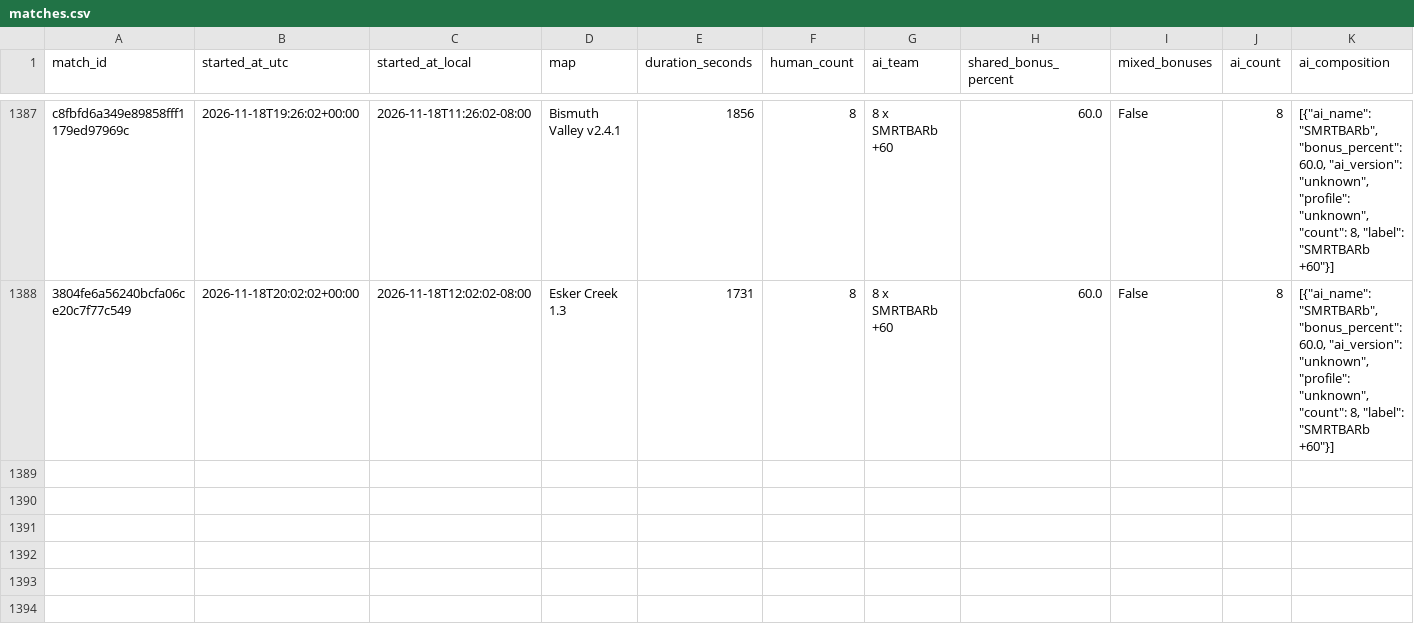
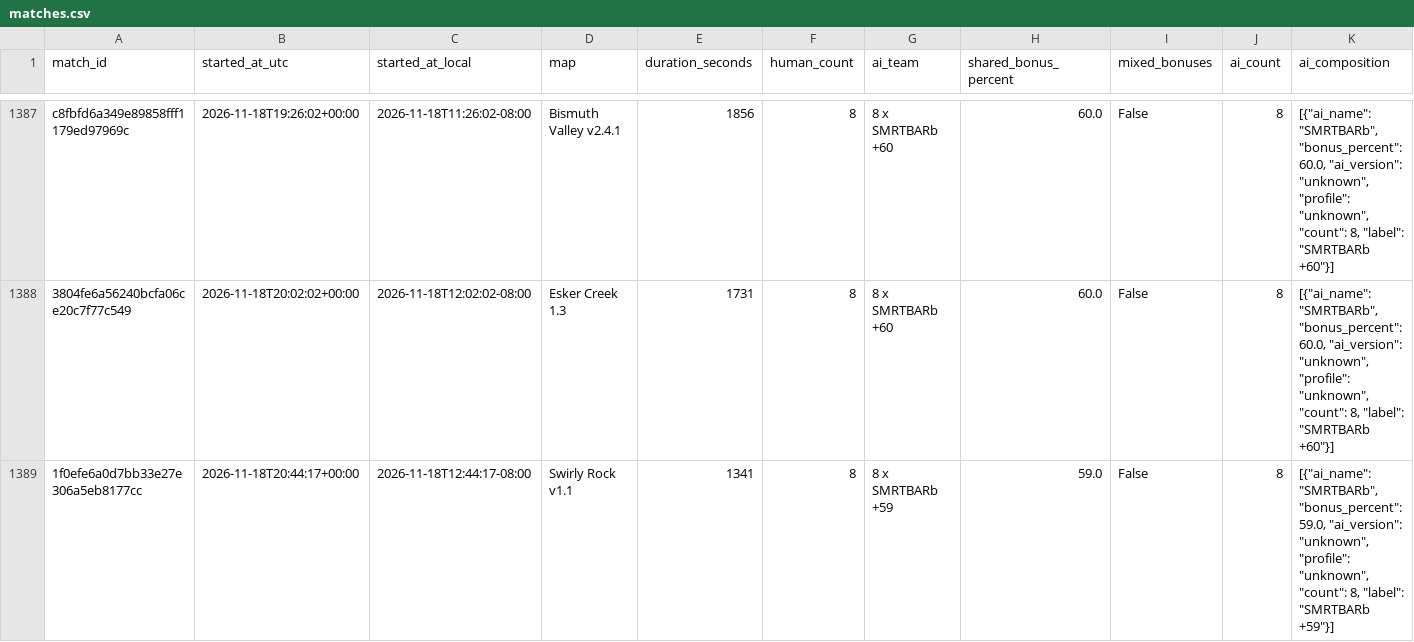
Before and after one commit to Barscrewl/BarbOS, a CSV file: public/fixed_seed/matches.csv, drawn as a sheet; only a part is shown, gaps mark what is left out; rows hold the shown columns only; the diff names each change by its address in the sheet, - before the commit and + after, or states it on an @@ line.

```diff
--- a/public/fixed_seed/matches.csv
+++ b/public/fixed_seed/matches.csv
+row 1389: 1f0efe6a0d7bb33e27e306a5eb8177cc | 2026-11-18T20:44:17+00:00 | 2026-11-18T12:44:17-08:00 | Swirly Rock v1.1 | 1341 | 8 | 8 x SMRTBARb +59 | 59.0 | False | 8 | [{"ai_name": "SMRTBARb", "bonus_percent": 59.0, "ai_version": "unknown", "profile": "unknown", "count": 8, "label": "SMRTBARb +59"}]
```
Also changed, not shown: data/matches_index.csv, public/matches.csv, 8 other files.
